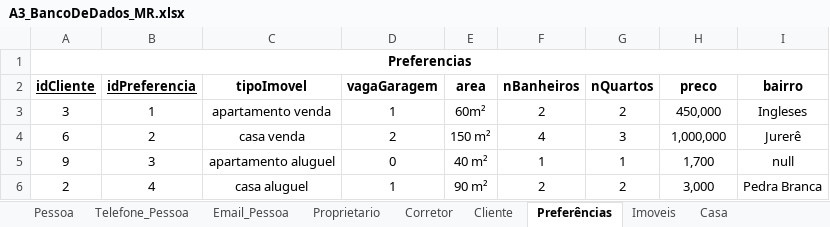
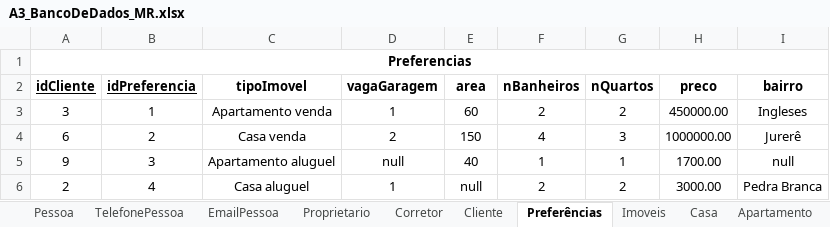
Before and after one commit to GabrielaBonatelliPrates/A3_BancoDeDados, an Excel workbook: A3_BancoDeDados_MR.xlsx, sheet Preferências, drawn as a sheet; values as stored, in another font and other column widths than the file's, no borders; charts and pictures not drawn; the diff names each change by its address in the sheet, - before the commit and + after, or states it on an @@ line.

```diff
--- a/A3_BancoDeDados_MR.xlsx (sheet Preferências)
+++ b/A3_BancoDeDados_MR.xlsx (sheet Preferências)
-sheet tab: Telefone_Pessoa
+sheet tab: TelefonePessoa
-sheet tab: Email_Pessoa
+sheet tab: EmailPessoa
-C3 (tipoImovel): apartamento venda
+C3 (tipoImovel): Apartamento venda
-E3 (area): 60m²
+E3 (area): 60
-H3 (preco): 450,000
+H3 (preco): 450000.00
-C4 (tipoImovel): casa venda
+C4 (tipoImovel): Casa venda
-E4 (area): 150 m²
+E4 (area): 150
-H4 (preco): 1,000,000
+H4 (preco): 1000000.00
-C5 (tipoImovel): apartamento aluguel
+C5 (tipoImovel): Apartamento aluguel
-D5 (vagaGaragem): 0
+D5 (vagaGaragem): null
-E5 (area): 40 m²
+E5 (area): 40
-H5 (preco): 1,700
+H5 (preco): 1700.00
-C6 (tipoImovel): casa aluguel
+C6 (tipoImovel): Casa aluguel
-E6 (area): 90 m²
+E6 (area): null
-H6 (preco): 3,000
+H6 (preco): 3000.00
```
Also changed, not shown: sheet Imoveis, sheet TelefonePessoa, sheet Pessoa, sheet Oferta, sheet AreasComunsApartamento, sheet RegrasApartamento, 6 more sheets.
